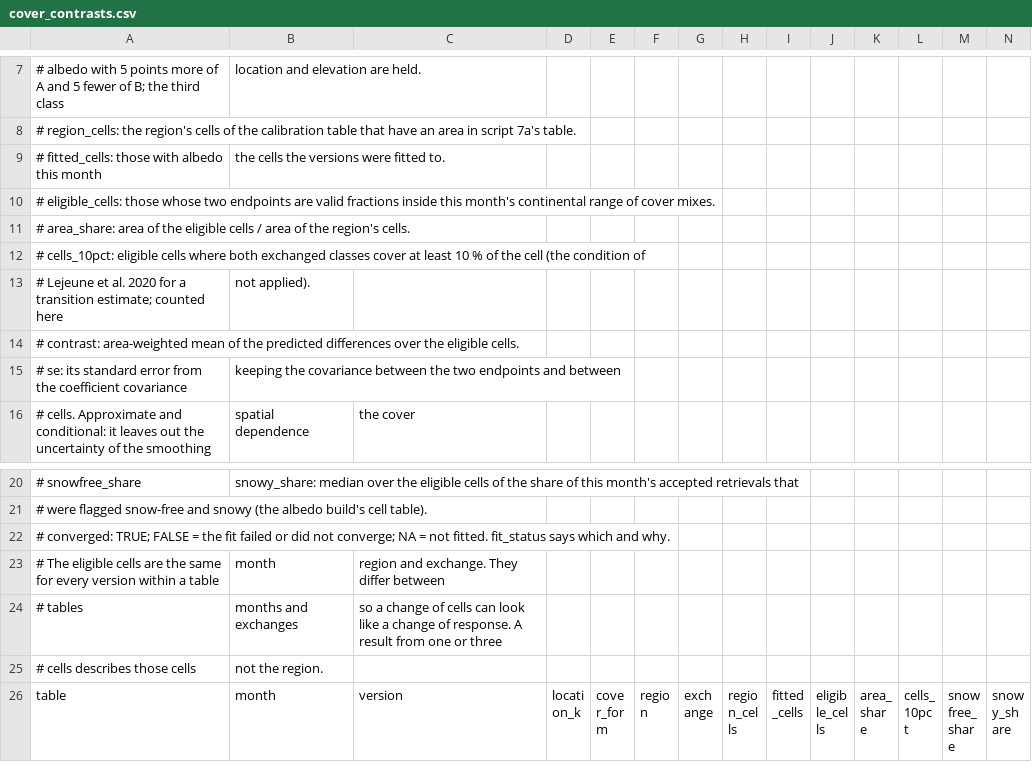
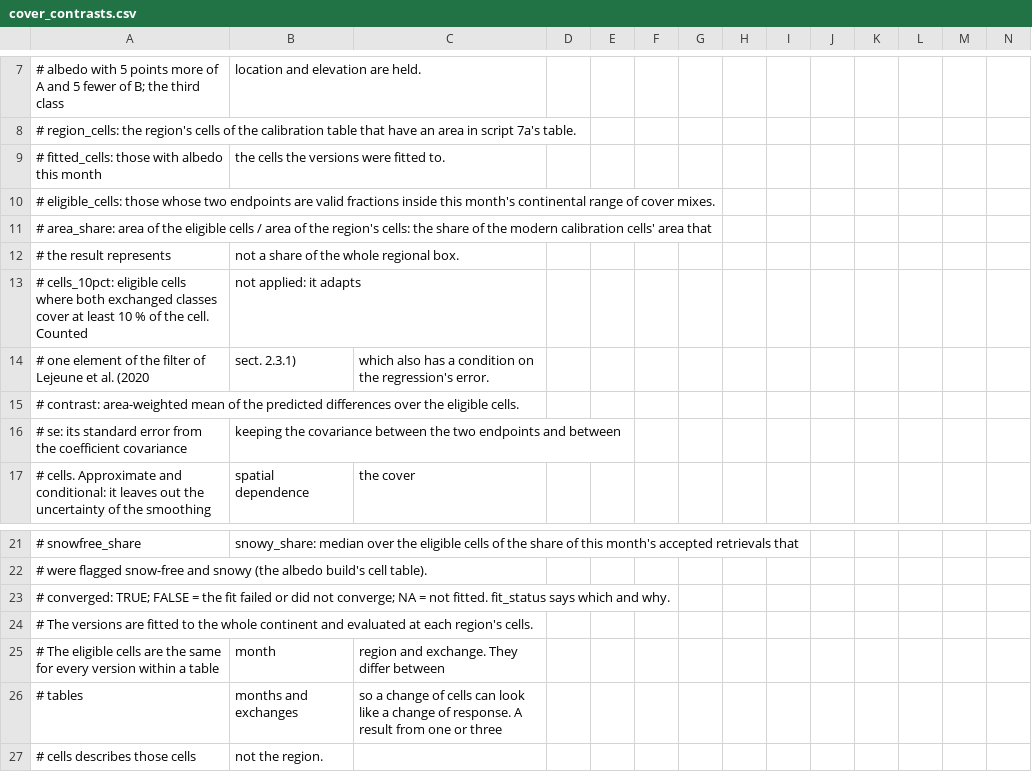
Before and after one commit to andydawson/paleo-RF, a CSV file: docs/cc/2026-11-15_cover_contrast_exploration_trial/output/cover_contrasts.csv, drawn as a sheet; only a part is shown, gaps mark what is left out; the shorter side is filled out with more unchanged rows; removed rows and columns are numbered as before the commit, all else as after; rows hold the shown columns only; the diff names each change by its address in the sheet, - before the commit and + after, or states it on an @@ line.

```diff
--- a/docs/cc/2026-11-15_cover_contrast_exploration_trial/output/cover_contrasts.csv
+++ b/docs/cc/2026-11-15_cover_contrast_exploration_trial/output/cover_contrasts.csv
-A11: …the region's cells.
+A11: …the region's cells: the share of the modern calibration cells' area that
-row 12: # cells_10pct: eligible cells where both exchanged classes cover at least 10 % of the cell (the condition of
-row 13: # Lejeune et al. 2020 for a transition estimate; counted here | not applied).
+row 12: # the result represents | not a share of the whole regional box.
+row 13: # cells_10pct: eligible cells where both exchanged classes cover at least 10 % of the cell. Counted | not applied: it adapts
+row 14: # one element of the filter of Lejeune et al. (2020 | sect. 2.3.1) | which also has a condition on the regression's error.
+row 24: # The versions are fitted to the whole continent and evaluated at each region's cells.
```
Also changed, not shown: docs/cc/2026-11-15_cover_contrast_exploration_trial/output/fits.csv, 20 other files.
